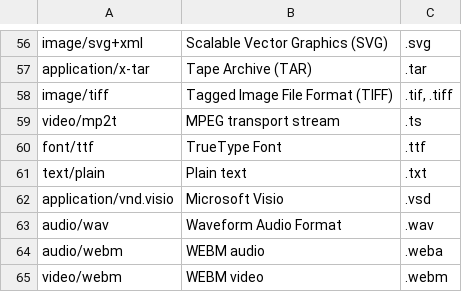
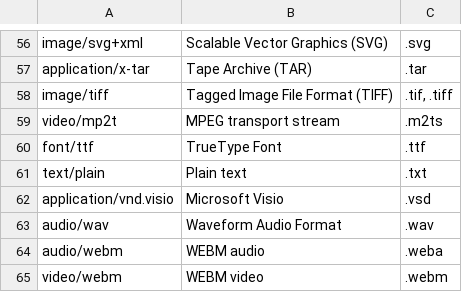
Before and after one commit to vixide/vix, a TSV file: spec/media-types/media-types.tsv, drawn as a sheet; only a part is shown, gaps mark what is left out; the diff covers the shown part only.

```diff
--- a/spec/media-types/media-types.tsv
+++ b/spec/media-types/media-types.tsv
@@ -58,3 +58,3 @@ application/x-tar	Tape Archive (TAR)	.tar
 image/tiff	Tagged Image File Format (TIFF)	.tif, .tiff
-video/mp2t	MPEG transport stream	.ts
+video/mp2t	MPEG transport stream	.m2ts
 font/ttf	TrueType Font	.ttf
```
Also changed, not shown: 1 added row, 1 removed row and 23 edited cells elsewhere in this file, 17 other files.
